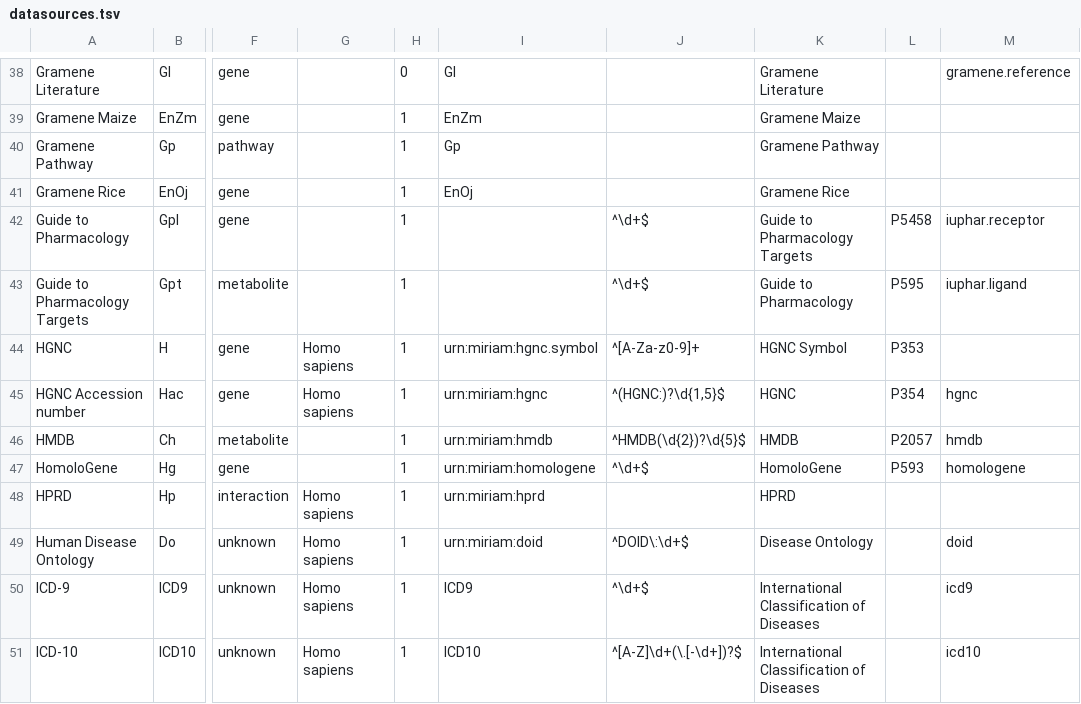
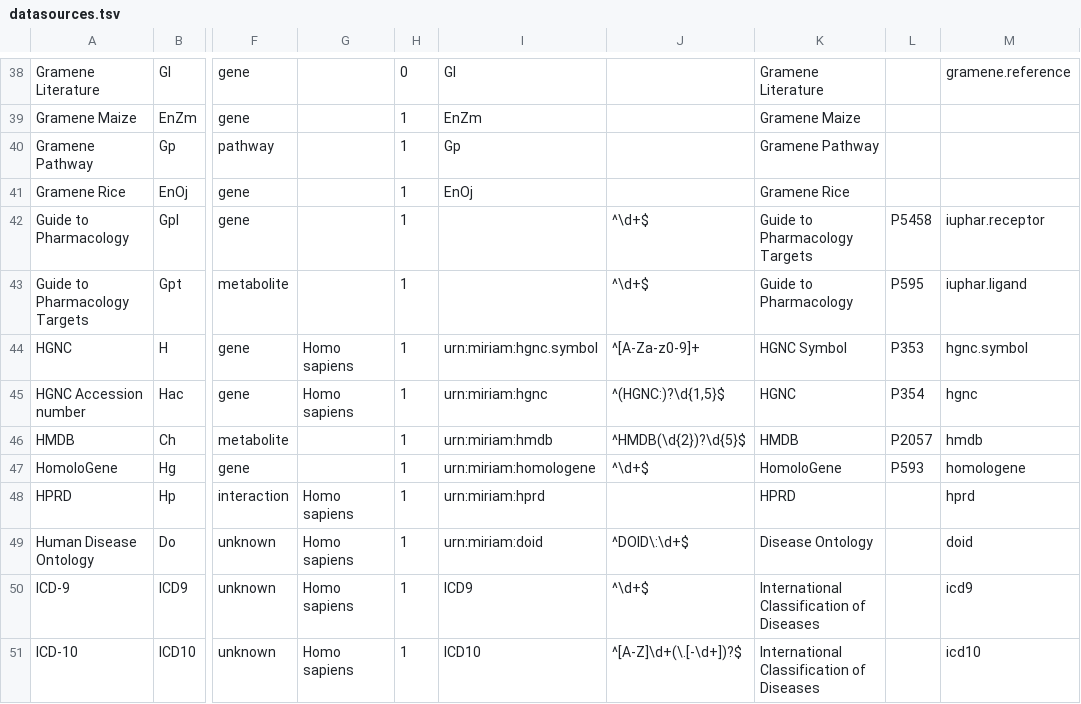
Before and after one commit to bridgedb/datasources, a TSV file: datasources.tsv, drawn as a sheet; only a part is shown, gaps mark what is left out; the diff covers the shown part only; the diff names each change by its address in the sheet, - before the commit and + after, or states it on an @@ line.

```diff
--- a/datasources.tsv
+++ b/datasources.tsv
-M44: (empty)
+M44: hgnc.symbol
-M48: (empty)
+M48: hprd
```
Also changed, not shown: 11 edited cells elsewhere in this file, 3 other files.
